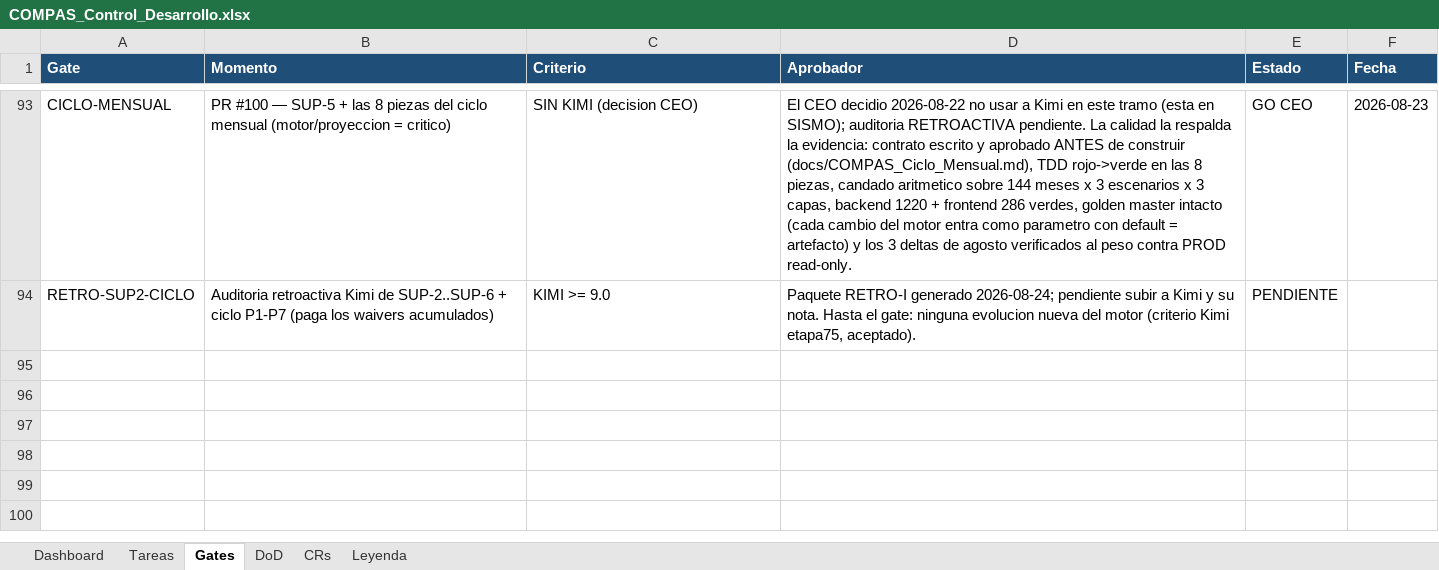
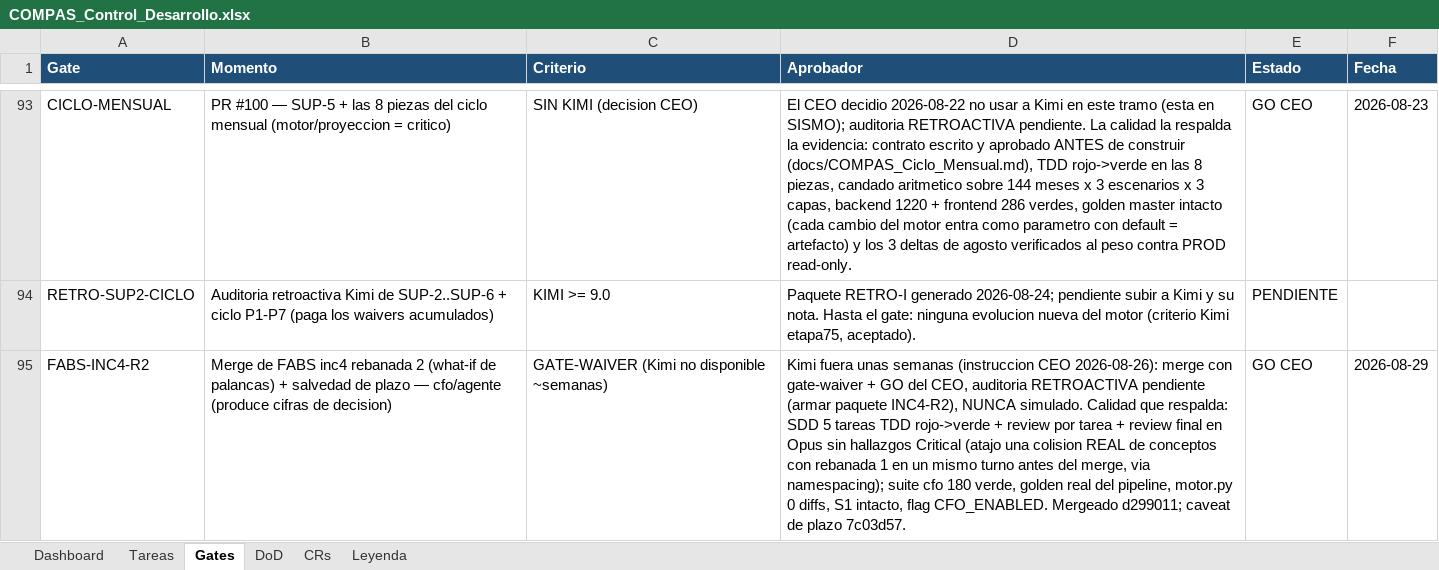
Before and after one commit to RoddosColombia/compas, an Excel workbook: docs/COMPAS_Control_Desarrollo.xlsx, sheet Gates, drawn as a sheet; only a part is shown, gaps mark what is left out; values as stored, in another font and other column widths than the file's, no borders; the diff names each change by its address in the sheet, - before the commit and + after, or states it on an @@ line.

```diff
--- a/docs/COMPAS_Control_Desarrollo.xlsx (sheet Gates)
+++ b/docs/COMPAS_Control_Desarrollo.xlsx (sheet Gates)
+row 95: FABS-INC4-R2 | Merge de FABS inc4 rebanada 2 (what-if de palancas) + salvedad de plazo — cfo/agente (produce cifras de decision) | GATE-WAIVER (Kimi no disponible ~semanas) | Kimi fuera unas semanas (instruccion CEO 2026-08-26): merge con gate-waiver + GO del CEO, auditoria RETROACTIVA pendiente (armar paquete INC4-R2), NUNCA simulado. Calidad que respalda: SDD 5 tareas TDD rojo->verde + review por tarea + review final en Opus sin hallazgos Critical (atajo una colision REAL de conceptos con rebanada 1 en un mismo turno antes del merge, via namespacing); suite cfo 180 verde, golden real del pipeline, motor.py 0 diffs, S1 intacto, flag CFO_ENABLED. Mergeado d299011; caveat de plazo 7c03d57. | GO CEO | 2026-08-29
```
Also changed, not shown: sheet Tareas.
